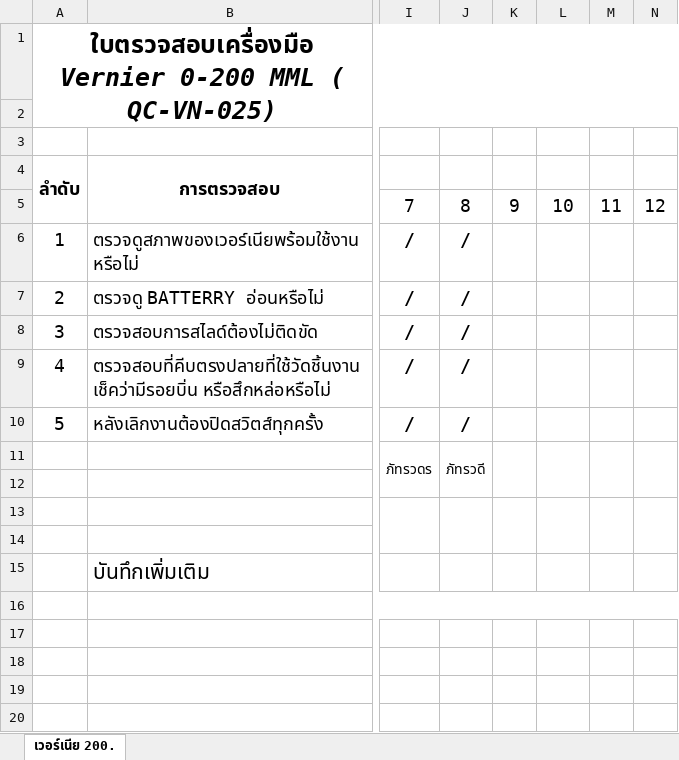
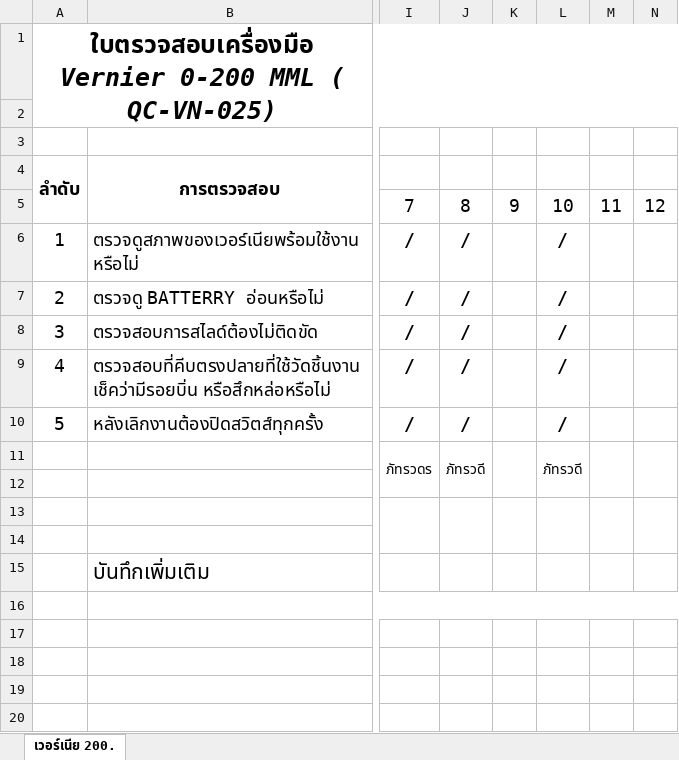
Before and after one commit to kayppc-cell/factory-maintenance-system, an Excel workbook: FM-MN-07_QC-05.xlsx, sheet เวอร์เนีย 200., drawn as a sheet; only a part is shown, gaps mark what is left out; values as stored, in another font and other column widths than the file's, no borders; charts and pictures not drawn; the diff names each change by its address in the sheet, - before the commit and + after, or states it on an @@ line.

Commit message:
Safe Direct Write Excel for QC-05 Day 10

```diff
--- a/FM-MN-07_QC-05.xlsx (sheet เวอร์เนีย 200.)
+++ b/FM-MN-07_QC-05.xlsx (sheet เวอร์เนีย 200.)
-L6:L10: (empty)
+L6:L10: /
-L11: (empty)
+L11: ภัทรวดี
```
